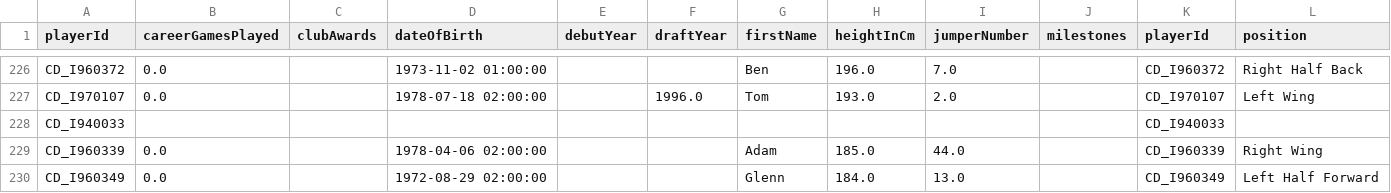
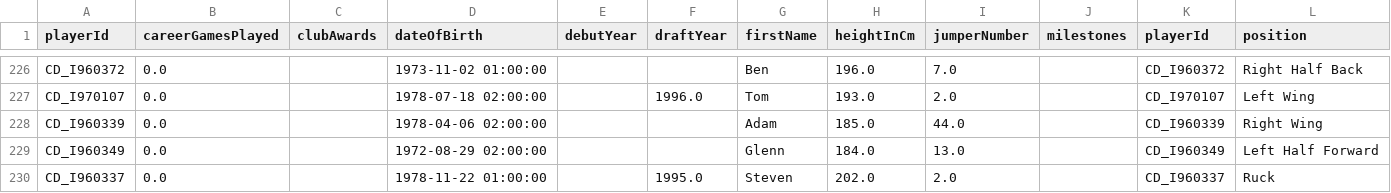
Before and after one commit to chris-jd/udacity, a CSV file: EDA_assignment/data/afl_player_summary.csv, drawn as a sheet; only a part is shown, gaps mark what is left out; the shorter side is filled out with more unchanged rows; rows hold the shown columns only; the diff names each change by its address in the sheet, - before the commit and + after, or states it on an @@ line.

```diff
--- a/EDA_assignment/data/afl_player_summary.csv
+++ b/EDA_assignment/data/afl_player_summary.csv
-row 228: CD_I940033 |  |  |  |  |  |  |  |  |  | CD_I940033
```
Also changed, not shown: EDA_assignment/data/afl_matchdata.csv.
